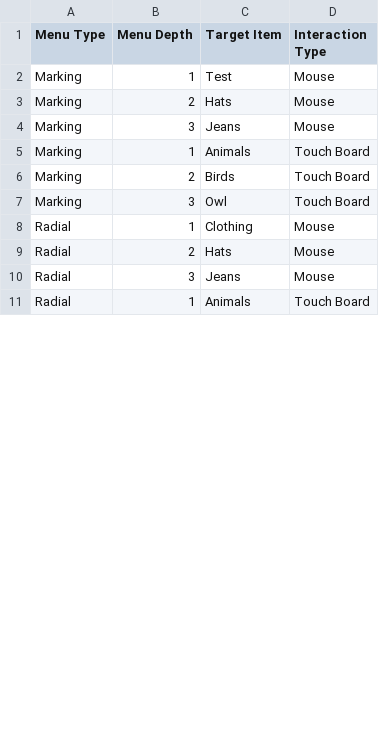
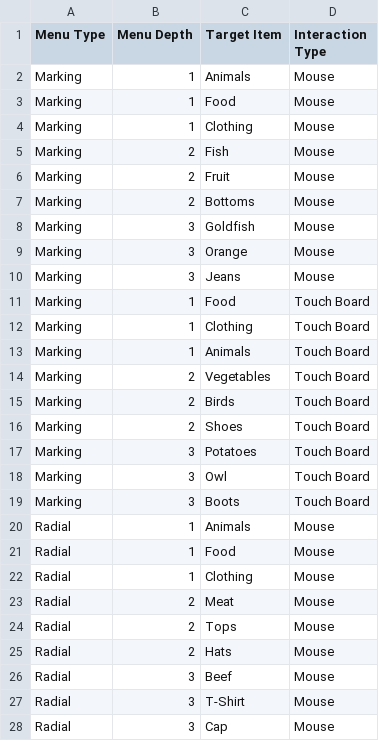
Before and after one commit to cookiecookiec/cs4249_assgn1, a CSV file: data/experiments1.csv, drawn as a sheet; only a part is shown; the shorter side is filled out with more unchanged rows; the diff covers the shown part only.

Commit message:
csv

```diff
--- a/data/experiments1.csv
+++ b/data/experiments1.csv
@@ -1,10 +1,28 @@
 Menu Type,Menu Depth,Target Item,Interaction Type
-Marking,1,Test,Mouse
-Marking,2,Hats,Mouse
+Marking,1,Animals,Mouse
+Marking,1,Food,Mouse
+Marking,1,Clothing,Mouse
+Marking,2,Fish,Mouse
+Marking,2,Fruit,Mouse
+Marking,2,Bottoms,Mouse
+Marking,3,Goldfish,Mouse
+Marking,3,Orange,Mouse
 Marking,3,Jeans,Mouse
+Marking,1,Food,Touch Board
+Marking,1,Clothing,Touch Board
 Marking,1,Animals,Touch Board
+Marking,2,Vegetables,Touch Board
 Marking,2,Birds,Touch Board
+Marking,2,Shoes,Touch Board
+Marking,3,Potatoes,Touch Board
 Marking,3,Owl,Touch Board
+Marking,3,Boots,Touch Board
+Radial,1,Animals,Mouse
+Radial,1,Food,Mouse
 Radial,1,Clothing,Mouse
+Radial,2,Meat,Mouse
+Radial,2,Tops,Mouse
 Radial,2,Hats,Mouse
-Radial,3,Jeans,Mouse
+Radial,3,Beef,Mouse
+Radial,3,T-Shirt,Mouse
+Radial,3,Cap,Mouse
```
Also changed, not shown: 6 added rows and 2 edited cells elsewhere in this file.
